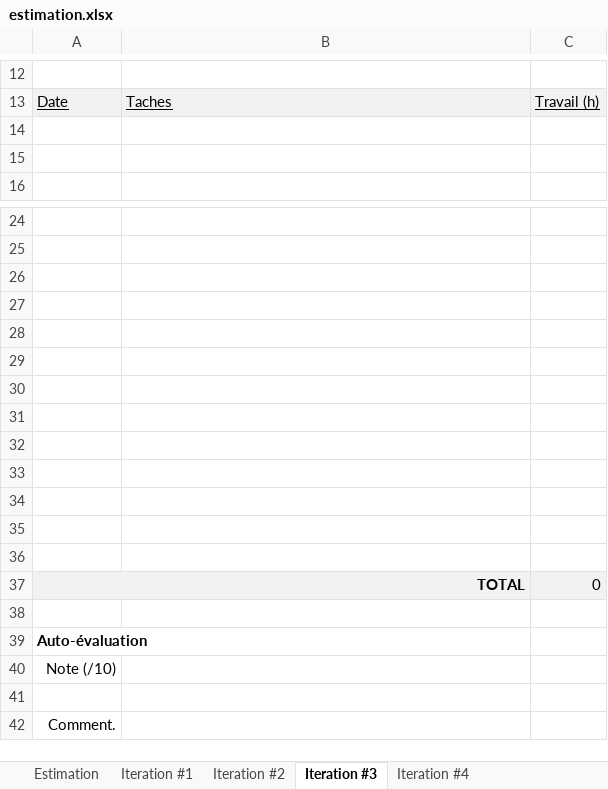
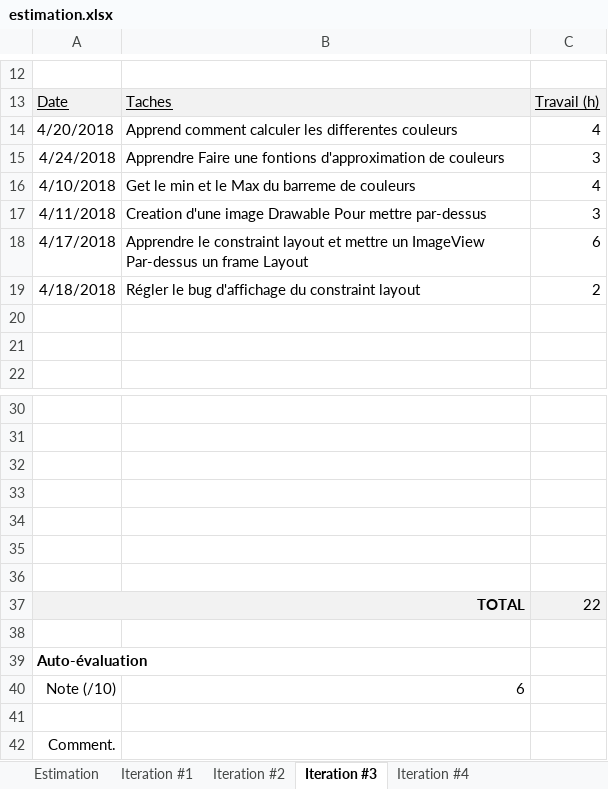
Before and after one commit to CegepJulienCyr/Projet-Android, an Excel workbook: Doc/estimation.xlsx, sheet Iteration #3, drawn as a sheet; only a part is shown, gaps mark what is left out; values as stored, in another font and other column widths than the file's, no borders; charts and pictures not drawn; removed rows and columns are numbered as before the commit, all else as after; the diff names each change by its address in the sheet, - before the commit and + after, or states it on an @@ line.

```diff
--- a/Doc/estimation.xlsx (sheet Iteration #3)
+++ b/Doc/estimation.xlsx (sheet Iteration #3)
+row 14: 4/20/2018 | Apprend comment calculer les differentes couleurs | 4
+row 15: 4/24/2018 | Apprendre Faire une fontions d'approximation de couleurs | 3
+row 16: 4/10/2018 | Get le min et le Max du barreme de couleurs | 4
+row 17: 4/11/2018 | Creation d'une image Drawable Pour mettre par-dessus | 3
+row 18: 4/17/2018 | Apprendre le constraint layout et mettre un ImageView Par-dessus un frame Layout | 6
+row 19: 4/18/2018 | Régler le bug d'affichage du constraint layout | 2
-row 31: (empty)
-row 32: (empty)
-row 33: (empty)
-row 34: (empty)
-row 35: (empty)
-row 36: (empty)
-C37: 0
+C37: 22
-B40: (empty)
+B40: 6
```
Also changed, not shown: sheet Iteration #4, 1 other file.
